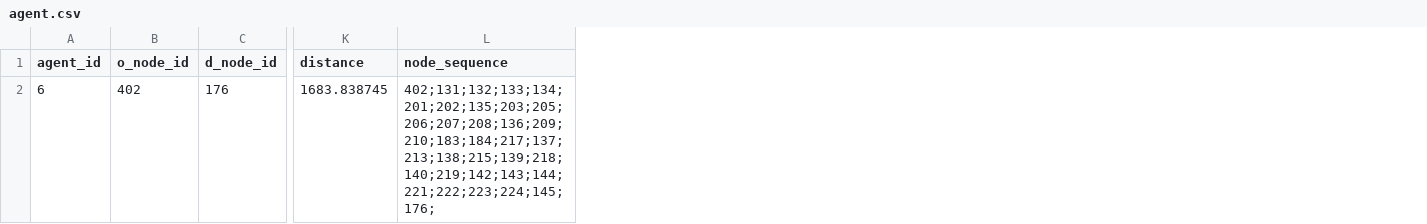
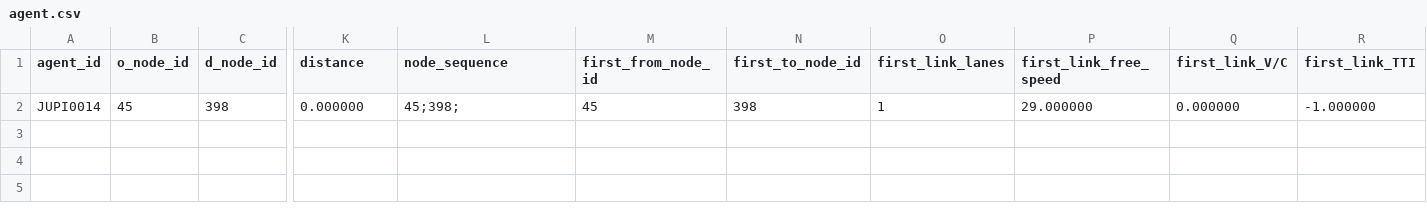
Before and after one commit to asu-trans-ai-lab/MapMatching4GMNS, a CSV file: release/agent.csv, drawn as a sheet; only a part is shown, gaps mark what is left out; the diff covers the shown part only; the diff names each change by its address in the sheet, - before the commit and + after, or states it on an @@ line.

```diff
--- a/release/agent.csv
+++ b/release/agent.csv
+column M (first_from_node_id), row 2: 45
+column N (first_to_node_id), row 2: 398
+column O (first_link_lanes), row 2: 1
+column P (first_link_free_speed), row 2: 29.000000
+column Q (first_link_V/C), row 2: 0.000000
+column R (first_link_TTI), row 2: -1.000000
-A2 (agent_id): 6
+A2 (agent_id): JUPI0014
-B2 (o_node_id): 402
+B2 (o_node_id): 45
-C2 (d_node_id): 176
+C2 (d_node_id): 398
-K2 (distance): 1683.838745
+K2 (distance): 0.000000
-L2 (node_sequence): 402;131;132;133;134;201;202;135;203;205;206;207;208;136;209;210;183;184;217;137;213;138;215;139;218;140;219;142;143;144;221;222;223;224;145;176;
+L2 (node_sequence): 45;398;
```
Also changed, not shown: 1 edited cell elsewhere in this file, release/trace.csv, 5 other files.
